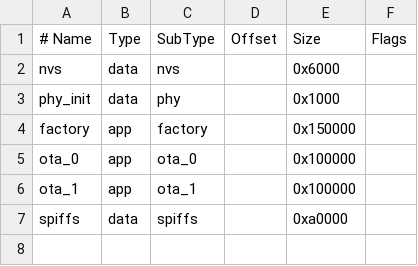
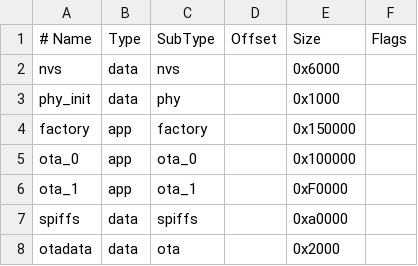
Before and after one commit to yanivprusman/micro-Controller, a CSV file: partitions.csv, drawn as a sheet.

```diff
--- a/partitions.csv
+++ b/partitions.csv
@@ -5,3 +5,4 @@ factory,    app,  factory,       , 0x150000,
 ota_0,      app,  ota_0,         , 0x100000,
-ota_1,      app,  ota_1,         , 0x100000,
+ota_1,      app,  ota_1,         , 0xF0000,
 spiffs,     data, spiffs,        , 0xa0000,
+otadata,   data, ota,       ,  0x2000,
```
Also changed, not shown: 3 other files.
